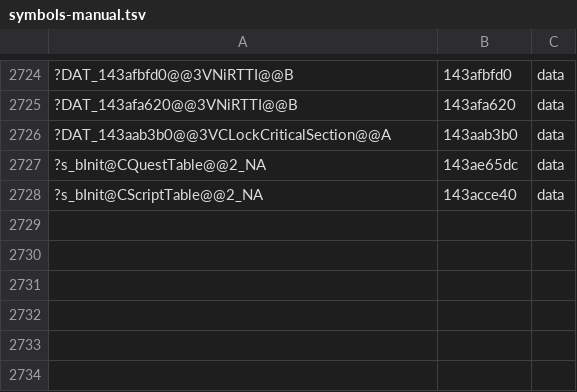
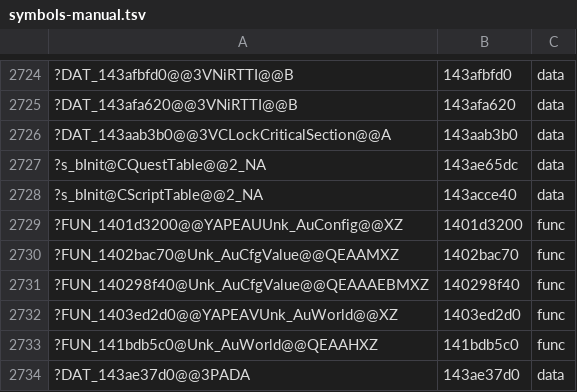
Before and after one commit to AngeloTadeucci/ms2-recomp, a TSV file: progress/symbols-manual.tsv, drawn as a sheet; only a part is shown, gaps mark what is left out; the diff names each change by its address in the sheet, - before the commit and + after, or states it on an @@ line.

```diff
--- a/progress/symbols-manual.tsv
+++ b/progress/symbols-manual.tsv
+row 2729: ?FUN_1401d3200@@YAPEAUUnk_AuConfig@@XZ | 1401d3200 | func
+row 2730: ?FUN_1402bac70@Unk_AuCfgValue@@QEAAMXZ | 1402bac70 | func
+row 2731: ?FUN_140298f40@Unk_AuCfgValue@@QEAAAEBMXZ | 140298f40 | func
+row 2732: ?FUN_1403ed2d0@@YAPEAVUnk_AuWorld@@XZ | 1403ed2d0 | func
+row 2733: ?FUN_141bdb5c0@Unk_AuWorld@@QEAAHXZ | 141bdb5c0 | func
+row 2734: ?DAT_143ae37d0@@3PADA | 143ae37d0 | data
```
